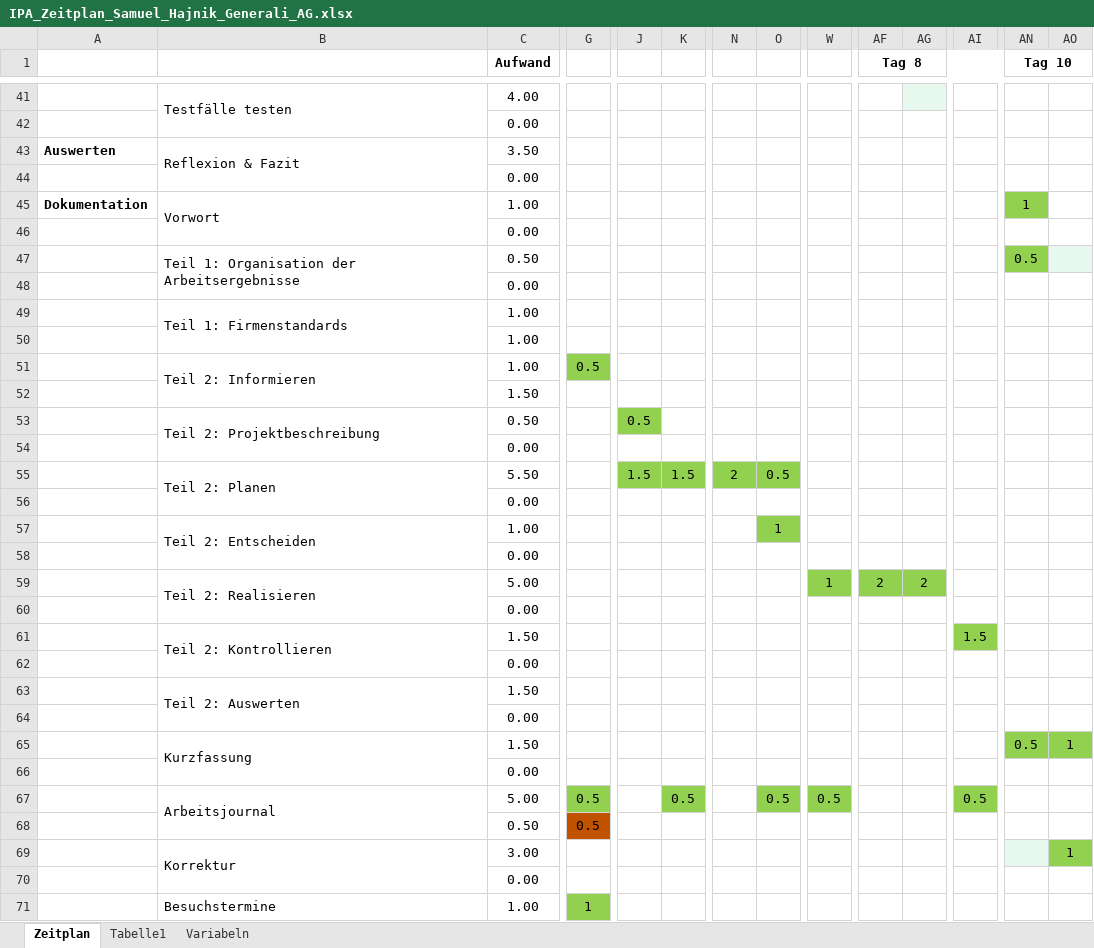
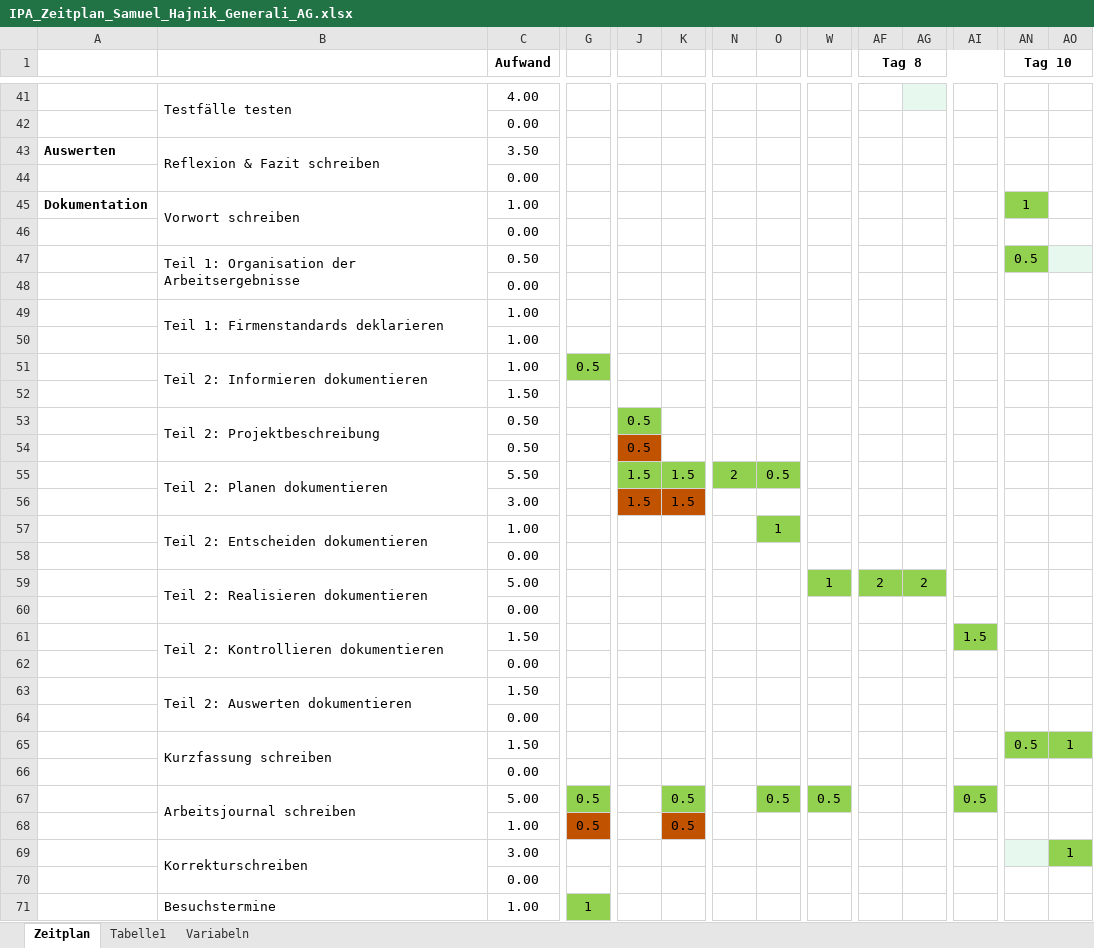
Before and after one commit to Draxx7236/IPA-2024, an Excel workbook: IPA/IPA_Zeitplan_Samuel_Hajnik_Generali_AG.xlsx, sheet Zeitplan, drawn as a sheet; only a part is shown, gaps mark what is left out; values as stored, in another font and other column widths than the file's, no borders; conditional formats and table styles not drawn; removed rows and columns are numbered as before the commit, all else as after; rows hold the shown columns only; the diff covers the shown part only; the diff names each change by its address in the sheet, - before the commit and + after, or states it on an @@ line.

```diff
--- a/IPA/IPA_Zeitplan_Samuel_Hajnik_Generali_AG.xlsx (sheet Zeitplan)
+++ b/IPA/IPA_Zeitplan_Samuel_Hajnik_Generali_AG.xlsx (sheet Zeitplan)
-B43: Reflexion & Fazit
+B43: Reflexion & Fazit schreiben
-B45: Vorwort
+B45: Vorwort schreiben
-B49: Teil 1: Firmenstandards
+B49: Teil 1: Firmenstandards deklarieren
-B51: Teil 2: Informieren
+B51: Teil 2: Informieren dokumentieren
-B53:B54 merged
+B53:B54 merged
+row 54:  |  | 0.50 |  | 0.5
+row 55:  | Teil 2: Planen dokumentieren | 5.50 |  | 1.5 | 1.5 | 2 | 0.5
+row 56:  |  | 3.00 |  | 1.5 | 1.5
+row 57:  | Teil 2: Entscheiden dokumentieren | 1.00 |  |  |  |  | 1
-row 55:  | Teil 2: Planen | 5.50 |  | 1.5 | 1.5 | 2 | 0.5
+row 59:  | Teil 2: Realisieren dokumentieren | 5.00 |  |  |  |  |  | 1 | 2 | 2
-row 57:  | Teil 2: Entscheiden | 1.00 |  |  |  |  | 1
+row 61:  | Teil 2: Kontrollieren dokumentieren | 1.50 |  |  |  |  |  |  |  |  | 1.5
-row 59:  | Teil 2: Realisieren | 5.00 |  |  |  |  |  | 1 | 2 | 2
+row 63:  | Teil 2: Auswerten dokumentieren | 1.50
-row 61:  | Teil 2: Kontrollieren | 1.50 |  |  |  |  |  |  |  |  | 1.5
+row 65:  | Kurzfassung schreiben | 1.50 |  |  |  |  |  |  |  |  |  | 0.5 | 1
-row 63:  | Teil 2: Auswerten | 1.50
-row 64:  |  | 0.00
-row 65:  | Kurzfassung | 1.50 |  |  |  |  |  |  |  |  |  | 0.5 | 1
-row 66:  |  | 0.00
-B67: Arbeitsjournal
+B67: Arbeitsjournal schreiben
-row 68:  |  | 0.50 | 0.5
+row 68:  |  | 1.00 | 0.5 |  | 0.5
-B69: Korrektur
+B69: Korrekturschreiben
```
Also changed, not shown: 4 added rows, 4 removed rows and 10 edited cells elsewhere in this sheet, 21 other files.
